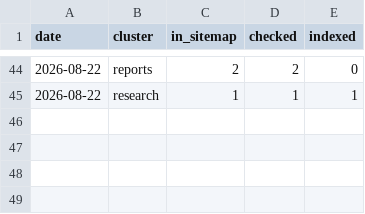
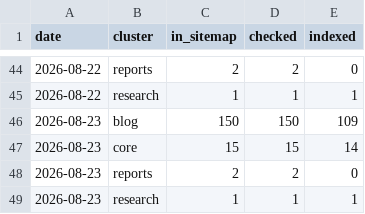
Before and after one commit to intrepidkarthi/autoseo, a CSV file: state/index_health.csv, drawn as a sheet; only a part is shown, gaps mark what is left out.

```diff
--- a/state/index_health.csv
+++ b/state/index_health.csv
@@ -45 +45,5 @@ date,cluster,in_sitemap,checked,indexed
 2026-08-22,research,1,1,1
+2026-08-23,blog,150,150,109
+2026-08-23,core,15,15,14
+2026-08-23,reports,2,2,0
+2026-08-23,research,1,1,1
```
Also changed, not shown: state/bing_daily.csv, state/gsc_page_daily.csv, 5 other files.
